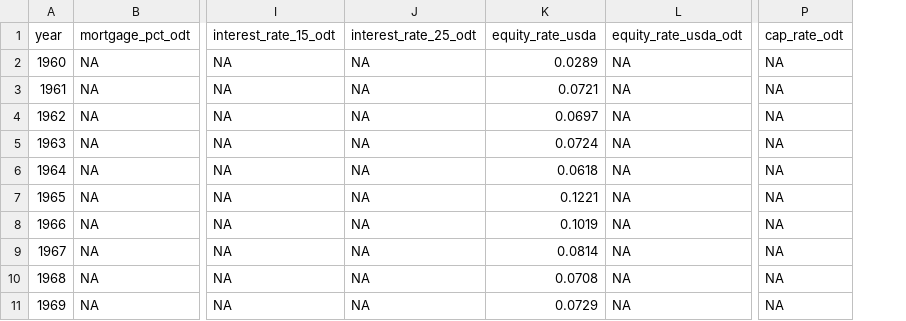
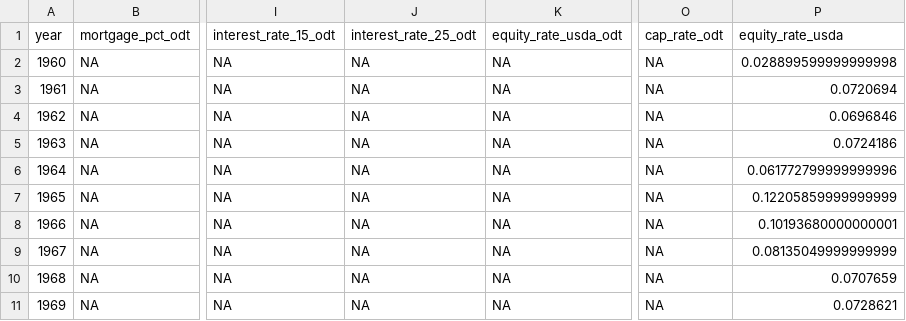
Before and after one commit to rdinter/CAUV, a CSV file: 1-tidy/cap/ohio_caprate.csv, drawn as a sheet; only a part is shown, gaps mark what is left out; removed rows and columns are numbered as before the commit, all else as after; the diff names each change by its address in the sheet, - before the commit and + after, or states it on an @@ line.

Commit message:
data update 2019-05-02

```diff
--- a/1-tidy/cap/ohio_caprate.csv
+++ b/1-tidy/cap/ohio_caprate.csv
-column K (equity_rate_usda), rows 2-11: 0.0289 | 0.0721 | 0.0697 | 0.0724 | 0.0618 | 0.1221 | 0.1019 | 0.0814 | 0.0708 | 0.0729
+column P (equity_rate_usda), rows 2-11: 0.028899599999999998 | 0.0720694 | 0.0696846 | 0.0724186 | 0.061772799999999996 | 0.12205859999999999 | 0.10193680000000001 | 0.08135049999999999 | 0.0707659 | 0.0728621
```
Also changed, not shown: 0-data/ohio/ohio_prices_monthly.csv, 1-tidy/ohio_cauv_all.csv, 19 other files.
